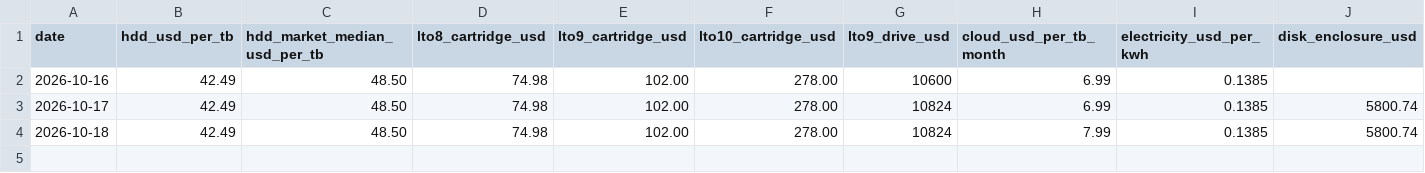
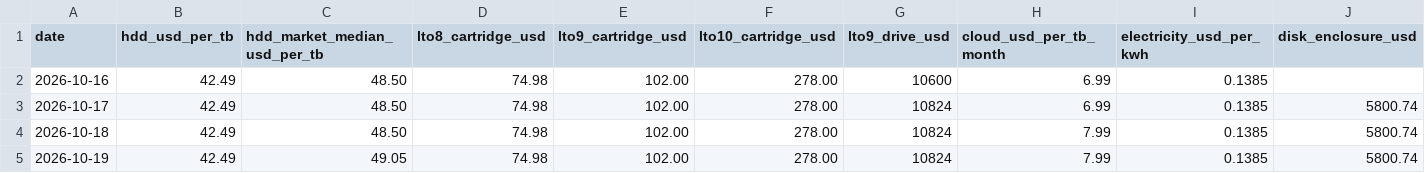
Before and after one commit to cozaintcorp/cozaint-corporate-website, a CSV file: hard-drive-data-app/history.csv, drawn as a sheet; only a part is shown; rows hold the shown columns only; the diff names each change by its address in the sheet, - before the commit and + after, or states it on an @@ line.

```diff
--- a/hard-drive-data-app/history.csv
+++ b/hard-drive-data-app/history.csv
+row 5: 2026-10-19 | 42.49 | 49.05 | 74.98 | 102.00 | 278.00 | 10824 | 7.99 | 0.1385 | 5800.74
```
Also changed, not shown: 2 other files.
